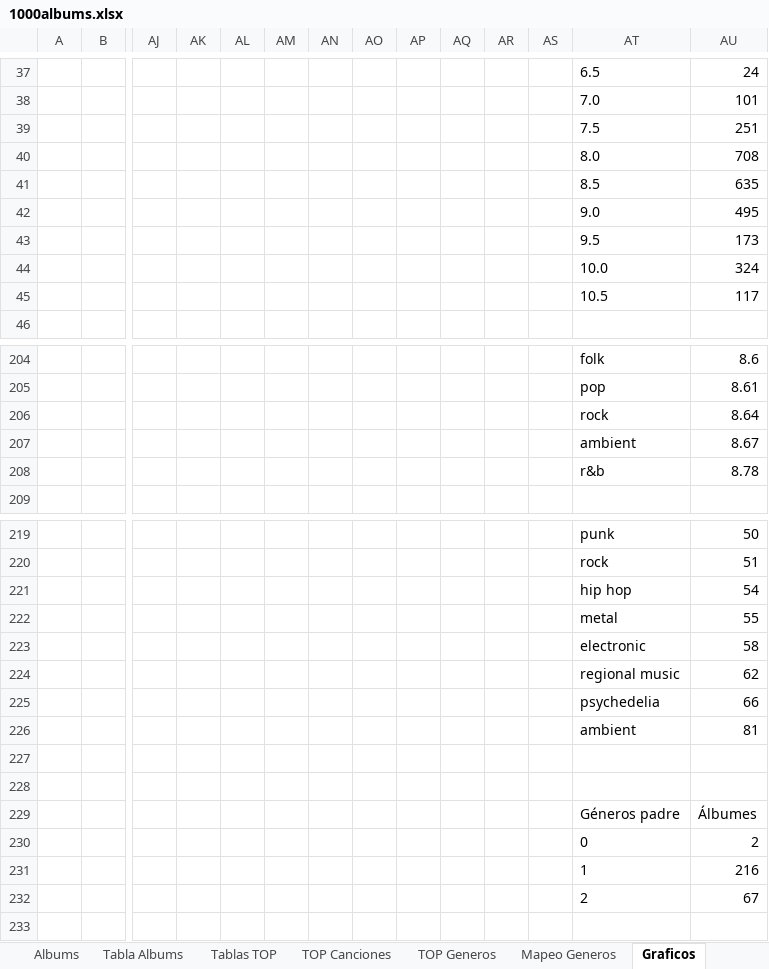
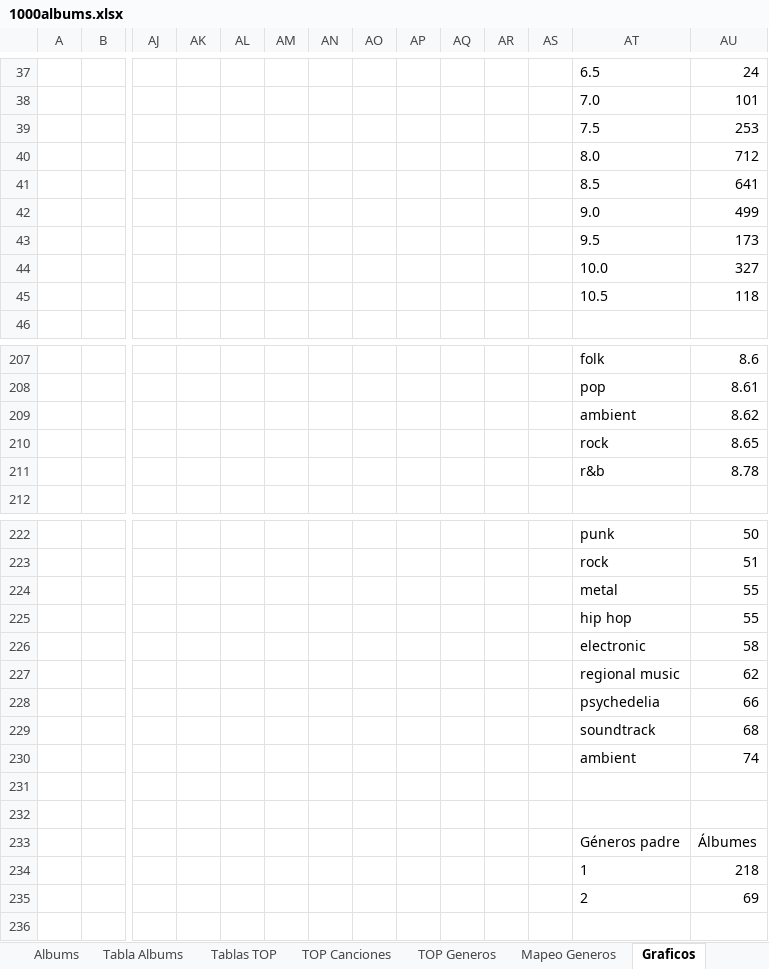
Before and after one commit to miguelrr11/top1000albums, an Excel workbook: 1000albums.xlsx, sheet Graficos, drawn as a sheet; only a part is shown, gaps mark what is left out; values as stored, in another font and other column widths than the file's, no borders; charts and pictures not drawn; removed rows and columns are numbered as before the commit, all else as after; rows hold the shown columns only; the diff covers the shown part only; the diff names each change by its address in the sheet, - before the commit and + after, or states it on an @@ line.

```diff
--- a/1000albums.xlsx (sheet Graficos)
+++ b/1000albums.xlsx (sheet Graficos)
-AU39: 251
+AU39: 253
-AU40: 708
+AU40: 712
-AU41: 635
+AU41: 641
-AU42: 495
+AU42: 499
-AU44: 324
+AU44: 327
-AU45: 117
+AU45: 118
-row 206:  |  |  |  |  |  |  |  |  |  |  |  | rock | 8.64
-AU209: 8.67
+AU209: 8.62
+row 210:  |  |  |  |  |  |  |  |  |  |  |  | rock | 8.65
-row 221:  |  |  |  |  |  |  |  |  |  |  |  | hip hop | 54
+row 225:  |  |  |  |  |  |  |  |  |  |  |  | hip hop | 55
-row 226:  |  |  |  |  |  |  |  |  |  |  |  | ambient | 81
+row 229:  |  |  |  |  |  |  |  |  |  |  |  | soundtrack | 68
+row 230:  |  |  |  |  |  |  |  |  |  |  |  | ambient | 74
-row 230:  |  |  |  |  |  |  |  |  |  |  |  | 0 | 2
-AU234: 216
+AU234: 218
-AU235: 67
+AU235: 69
```
Also changed, not shown: 22 added rows, 9 removed rows and 34 edited cells elsewhere in this sheet, sheet Tablas TOP, sheet Albums, sheet Resumen, sheet Tabla Albums, sheet TOP Generos, sheet TOP Canciones, 1 more sheet, charts or pictures.
